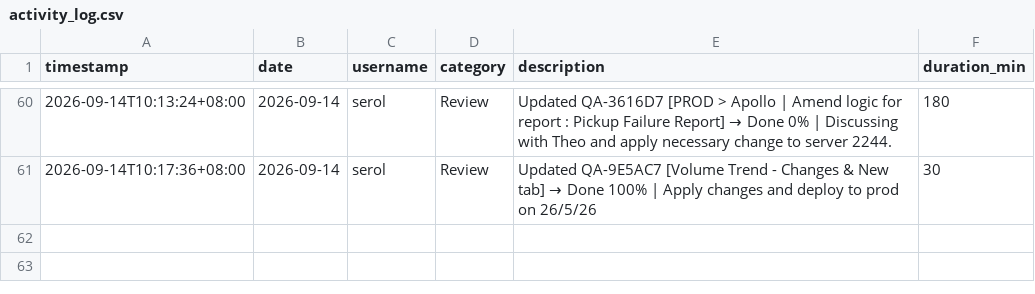
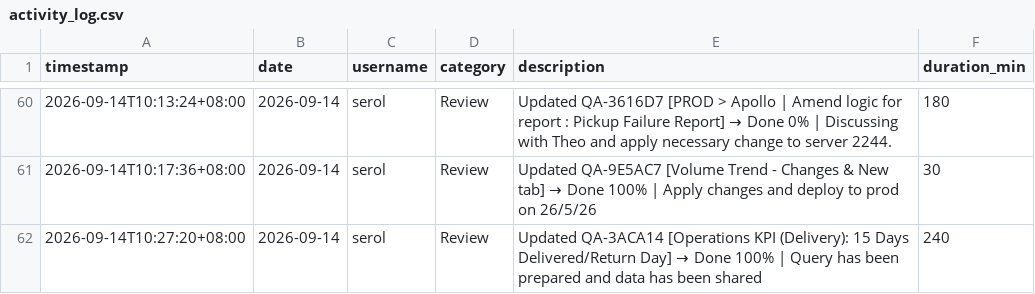
Before and after one commit to serol13/MY_opsX, a CSV file: activity_log.csv, drawn as a sheet; only a part is shown, gaps mark what is left out; the diff names each change by its address in the sheet, - before the commit and + after, or states it on an @@ line.

Commit message:
[ACTIVITY] serol — 2026-09-14

```diff
--- a/activity_log.csv
+++ b/activity_log.csv
+row 62: 2026-09-14T10:27:20+08:00 | 2026-09-14 | serol | Review | Updated QA-3ACA14 [Operations KPI (Delivery): 15 Days Delivered/Return Day] → Done 100% | Query has been prepared and data has been shared | 240
```
